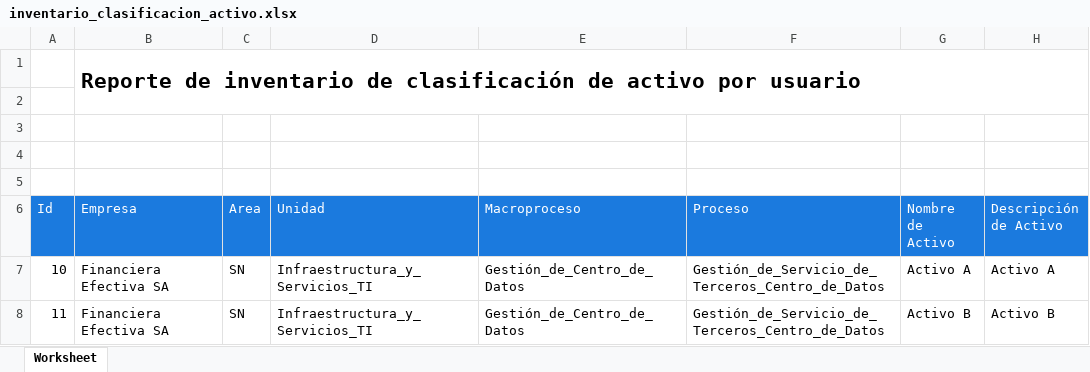
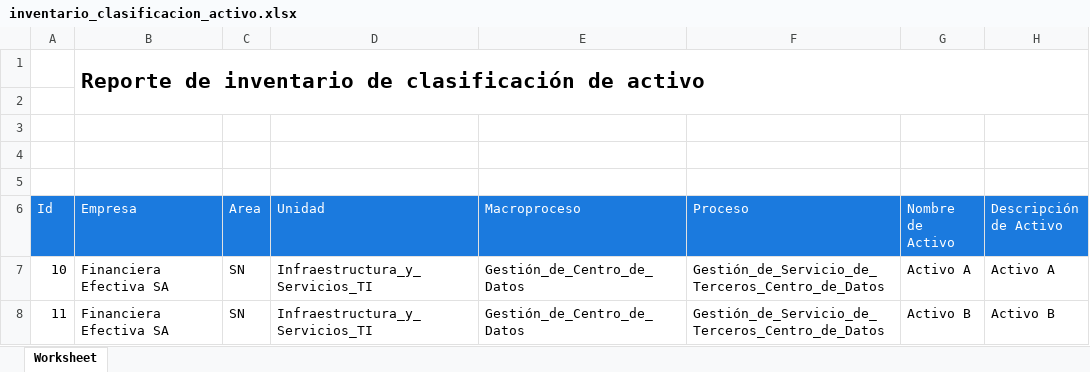
Before and after one commit to rakionfull/frontEfectivaV2, an Excel workbook: inventario_clasificacion_activo.xlsx, sheet Worksheet, drawn as a sheet; only a part is shown; values as stored, in another font and other column widths than the file's, no borders; the diff names each change by its address in the sheet, - before the commit and + after, or states it on an @@ line.

```diff
--- a/inventario_clasificacion_activo.xlsx (sheet Worksheet)
+++ b/inventario_clasificacion_activo.xlsx (sheet Worksheet)
-B1 (Empresa): …de activo por usuario
+B1 (Empresa): …de activo
```
Also changed, not shown: inventario_clasificacion_activo_historial.xlsx, 33 other files.
